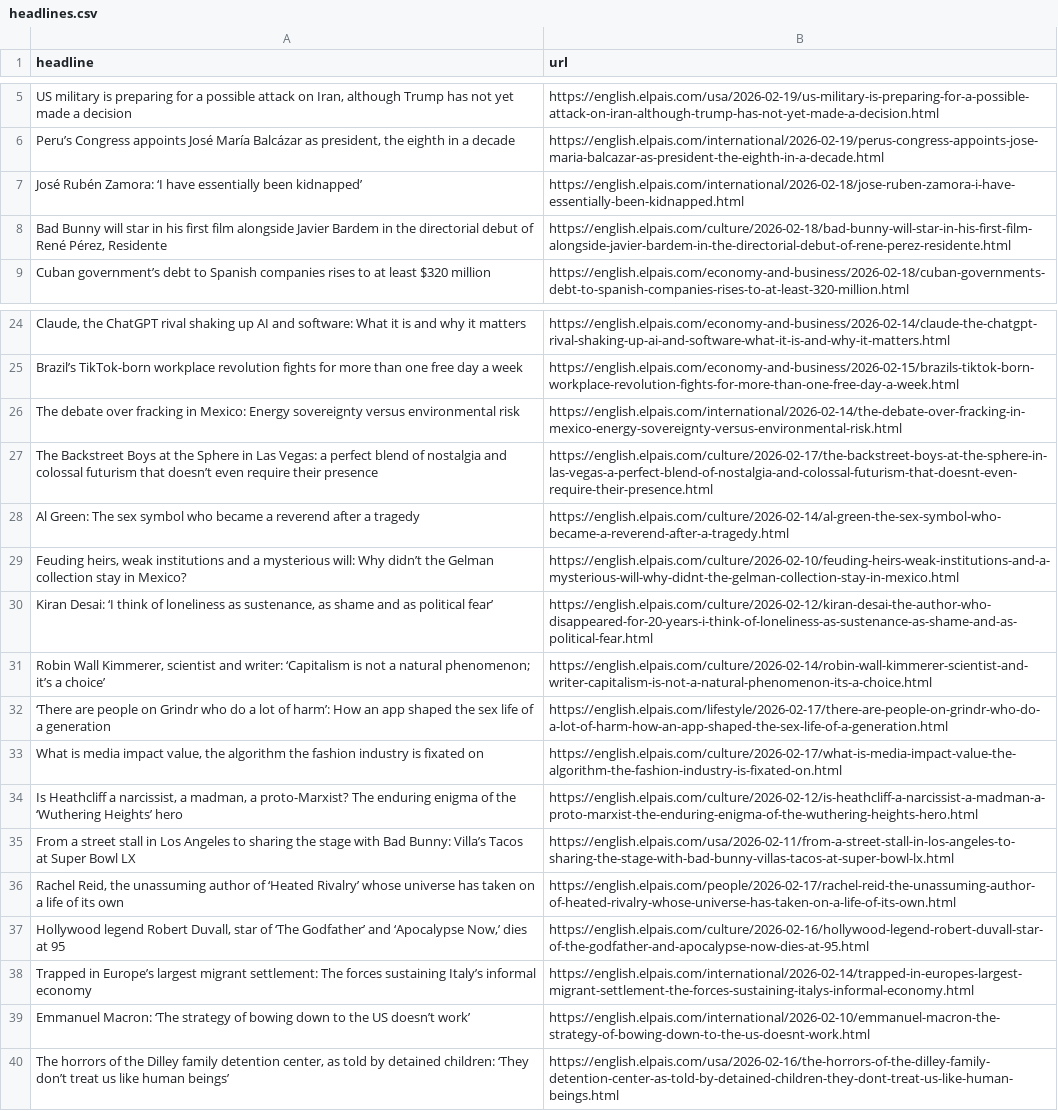
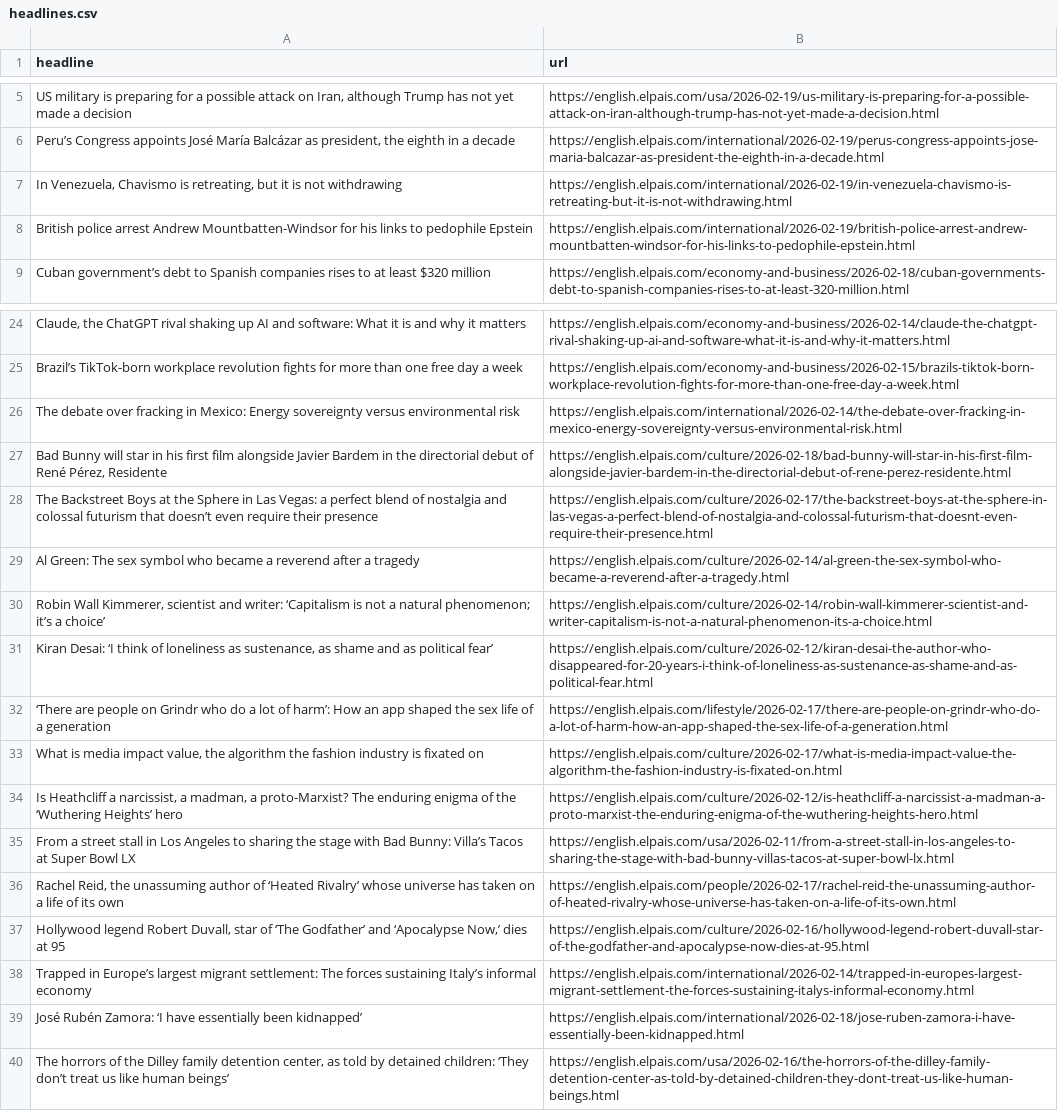
Before and after one commit to dimitriselaf/el-pais-autoscraper, a CSV file: headlines.csv, drawn as a sheet; only a part is shown, gaps mark what is left out; removed rows and columns are numbered as before the commit, all else as after; the diff names each change by its address in the sheet, - before the commit and + after, or states it on an @@ line.

```diff
--- a/headlines.csv
+++ b/headlines.csv
+row 7: In Venezuela, Chavismo is retreating, but it is not withdrawing | https://english.elpais.com/international/2026-02-19/in-venezuela-chavismo-is-retreating-but-it-is-not-withdrawing.html
+row 8: British police arrest Andrew Mountbatten-Windsor for his links to pedophile Epstein | https://english.elpais.com/international/2026-02-19/british-police-arrest-andrew-mountbatten-windsor-for-his-links-to-pedophile-epstein.html
@@ row 8 moved to row 27: Bad Bunny will star in his first film al… @@
-row 29: Feuding heirs, weak institutions and a mysterious will: Why didn’t the Gelman collection stay in Mexico? | https://english.elpais.com/culture/2026-02-10/feuding-heirs-weak-institutions-and-a-mysterious-will-why-didnt-the-gelman-collection-stay-in-mexico.html
@@ row 31 moved to row 30: Robin Wall Kimmerer, scientist and write… @@
-row 39: Emmanuel Macron: ‘The strategy of bowing down to the US doesn’t work’ | https://english.elpais.com/international/2026-02-10/emmanuel-macron-the-strategy-of-bowing-down-to-the-us-doesnt-work.html
@@ row 7 moved to row 39: José Rubén Zamora: ‘I have essentially b… @@
```
